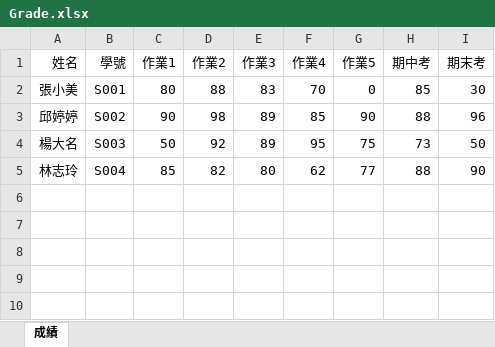
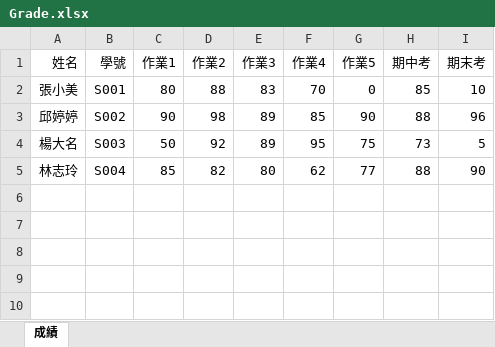
Before and after one commit to mos2718/MI20, an Excel workbook: W2_Array/Grade.xlsx, sheet 成績, drawn as a sheet; only a part is shown; values as stored, in another font and other column widths than the file's, no borders; the diff names each change by its address in the sheet, - before the commit and + after, or states it on an @@ line.

```diff
--- a/W2_Array/Grade.xlsx (sheet 成績)
+++ b/W2_Array/Grade.xlsx (sheet 成績)
-I2 (期末考): 30
+I2 (期末考): 10
-I4 (期末考): 50
+I4 (期末考): 5
```
Also changed, not shown: 7 other files.
